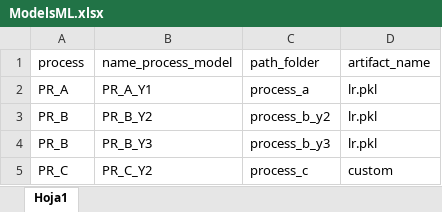
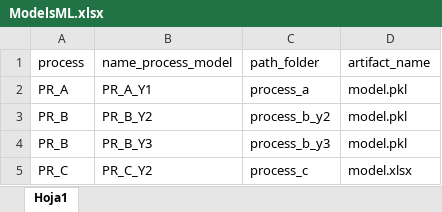
Before and after one commit to joseortegalabra/Gurobi-ML-tips-modeling, an Excel workbook: config/optimization_engine/config_optimization/ModelsML.xlsx, sheet Hoja1, drawn as a sheet; values as stored, in another font and other column widths than the file's, no borders; the diff names each change by its address in the sheet, - before the commit and + after, or states it on an @@ line.

```diff
--- a/config/optimization_engine/config_optimization/ModelsML.xlsx (sheet Hoja1)
+++ b/config/optimization_engine/config_optimization/ModelsML.xlsx (sheet Hoja1)
-D2:D4 (artifact_name): lr.pkl
+D2:D4 (artifact_name): model.pkl
-D5 (artifact_name): custom
+D5 (artifact_name): model.xlsx
```
Also changed, not shown: config/optimization_engine/ml_models/MasterTable_process_a.xlsx, config/optimization_engine/ml_models/MasterTable_process_b_y2.xlsx, 17 other files.
